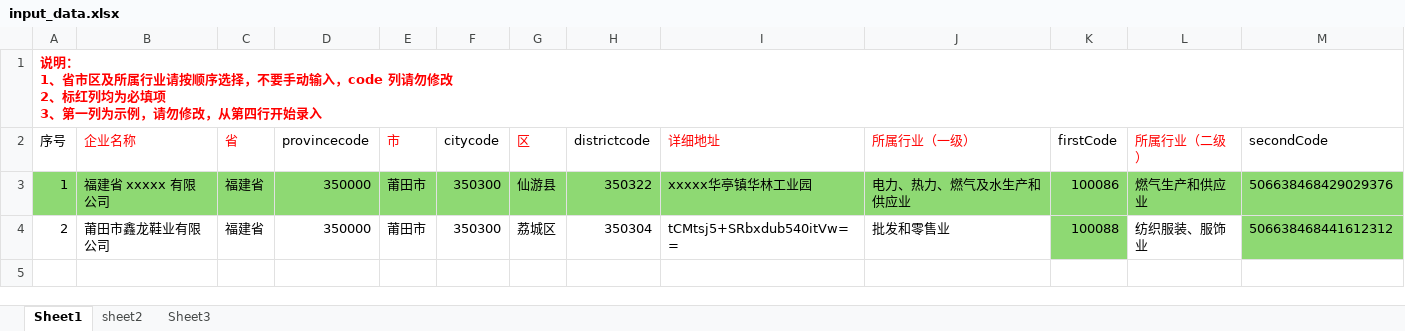
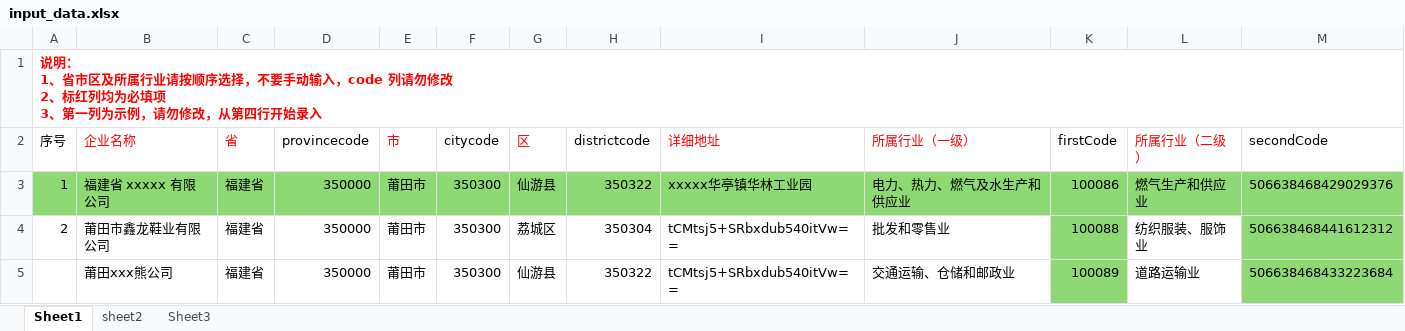
Before and after one commit to WeiGu-S/qzz_autoType, an Excel workbook: input_data.xlsx, sheet Sheet1, drawn as a sheet; values as stored, in another font and other column widths than the file's, no borders; the diff names each change by its address in the sheet, - before the commit and + after, or states it on an @@ line.

```diff
--- a/input_data.xlsx (sheet Sheet1)
+++ b/input_data.xlsx (sheet Sheet1)
+row 5:  | 莆田xxx熊公司 | 福建省 | 350000 | 莆田市 | 350300 | 仙游县 | 350322 | tCMtsj5+SRbxdub540itVw== | 交通运输、仓储和邮政业 | 100089 | 道路运输业 | 506638468433223684
```
Also changed, not shown: 4 other files.
